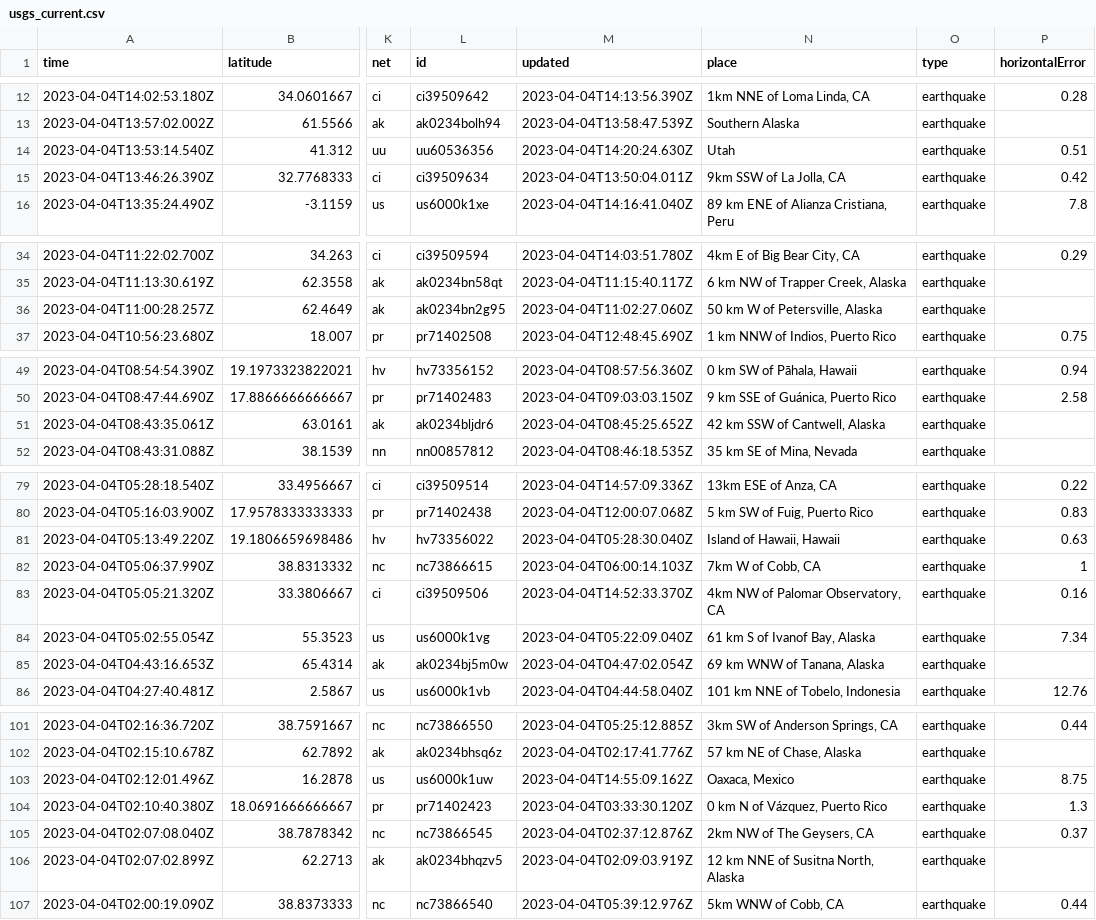
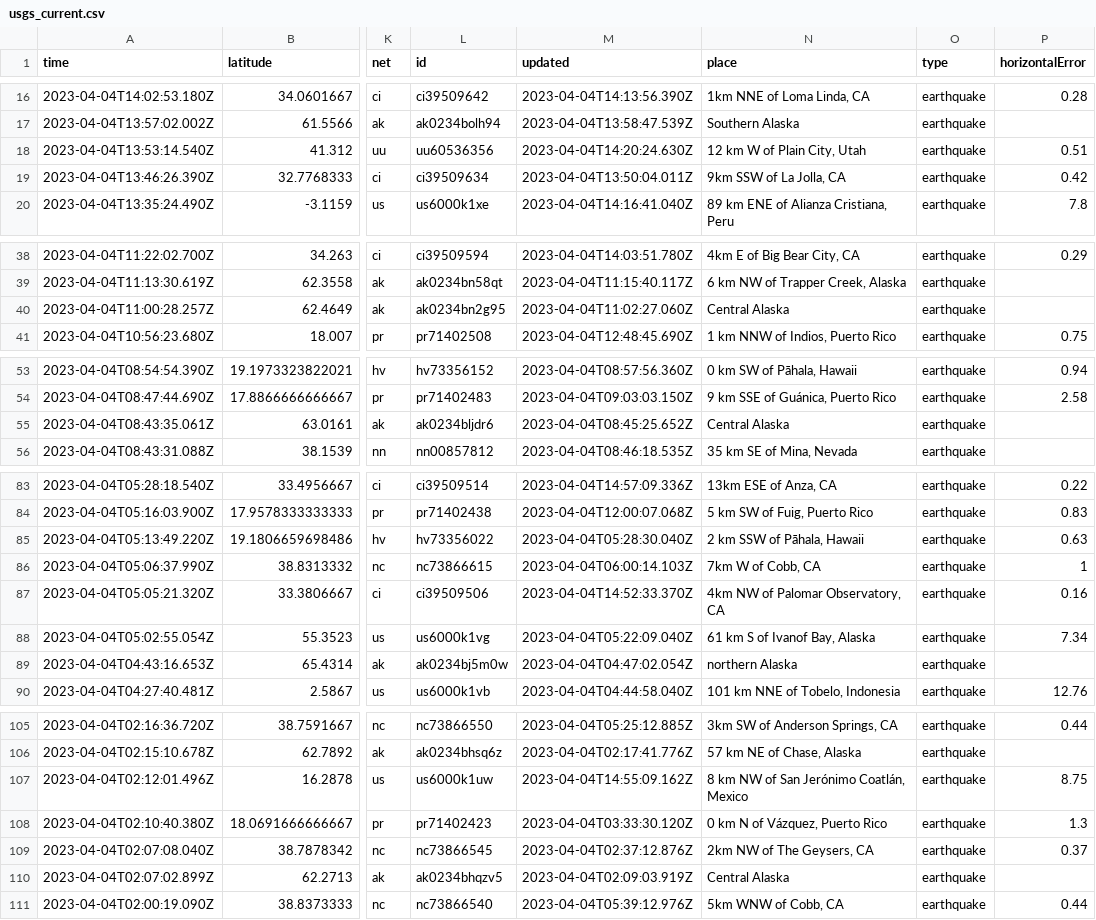
Before and after one commit to katielicari/nicar22-github-action, a CSV file: usgs_current.csv, drawn as a sheet; only a part is shown, gaps mark what is left out; addresses are those after the commit; the diff covers the shown part only; the diff names each change by its address in the sheet, - before the commit and + after, or states it on an @@ line.

```diff
--- a/usgs_current.csv
+++ b/usgs_current.csv
-N18 (place): Utah
+N18 (place): 12 km W of Plain City, Utah
-N40 (place): 50 km W of Petersville, Alaska
+N40 (place): Central Alaska
-N55 (place): 42 km SSW of Cantwell, Alaska
+N55 (place): Central Alaska
-N85 (place): Island of Hawaii, Hawaii
+N85 (place): 2 km SSW of Pāhala, Hawaii
-N89 (place): 69 km WNW of Tanana, Alaska
+N89 (place): northern Alaska
-N107 (place): Oaxaca, Mexico
+N107 (place): 8 km NW of San Jerónimo Coatlán, Mexico
-N110 (place): 12 km NNE of Susitna North, Alaska
+N110 (place): Central Alaska
```
Also changed, not shown: 5 added rows, 3 removed rows and 7 edited cells elsewhere in this file.
